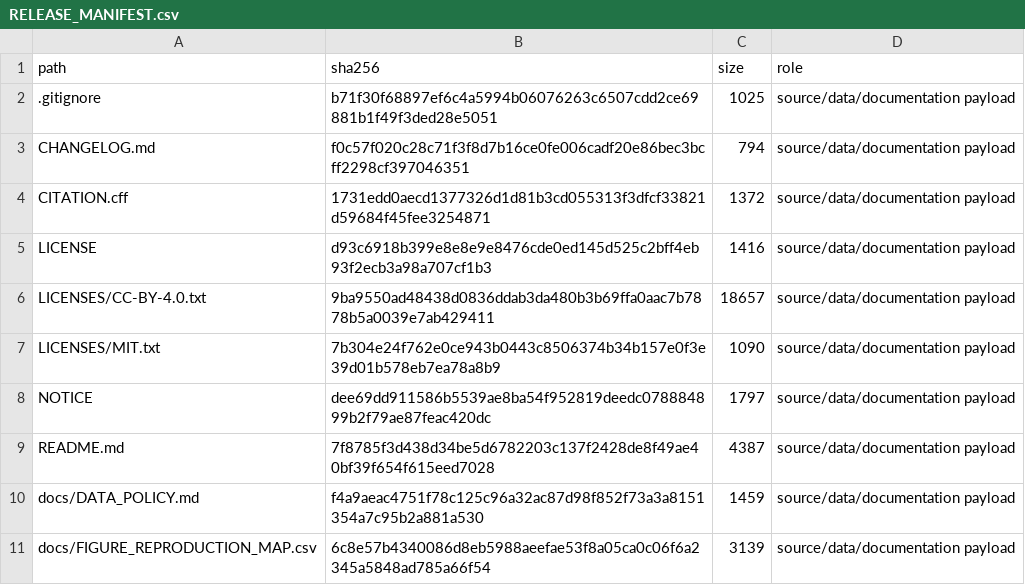
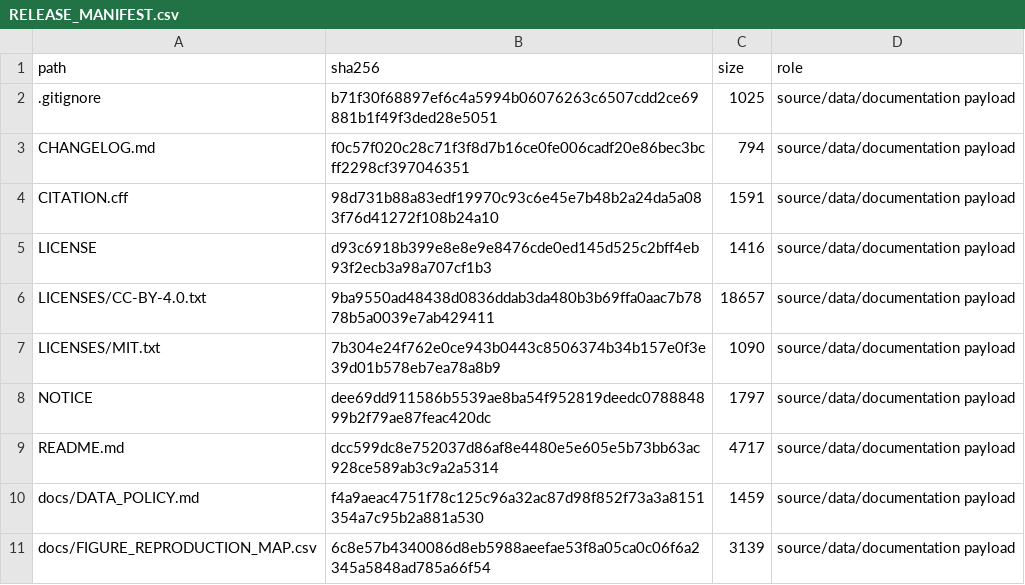
Before and after one commit to unLIMited72/black-ice-lidar-road-monitoring, a CSV file: RELEASE_MANIFEST.csv, drawn as a sheet; only a part is shown.

Commit message:
Add reserved archive DOI and release metadata

```diff
--- a/RELEASE_MANIFEST.csv
+++ b/RELEASE_MANIFEST.csv
@@ -3,3 +3,3 @@ path,sha256,size,role
 CHANGELOG.md,f0c57f020c28c71f3f8d7b16ce0fe006cadf20e86bec3bcff2298cf397046351,794,source/data/documentation payload
-CITATION.cff,1731edd0aecd1377326d1d81b3cd055313f3dfcf33821d59684f45fee3254871,1372,source/data/documentation payload
+CITATION.cff,98d731b88a83edf19970c93c6e45e7b48b2a24da5a083f76d41272f108b24a10,1591,source/data/documentation payload
 LICENSE,d93c6918b399e8e8e9e8476cde0ed145d525c2bff4eb93f2ecb3a98a707cf1b3,1416,source/data/documentation payload
@@ -8,3 +8,3 @@ LICENSES/MIT.txt,7b304e24f762e0ce943b0443c8506374b34b157e0f3e39d01b578eb7ea78a8b
 NOTICE,dee69dd911586b5539ae8ba54f952819deedc078884899b2f79ae87feac420dc,1797,source/data/documentation payload
-README.md,7f8785f3d438d34be5d6782203c137f2428de8f49ae40bf39f654f615eed7028,4387,source/data/documentation payload
+README.md,dcc599dc8e752037d86af8e4480e5e605e5b73bb63ac928ce589ab3c9a2a5314,4717,source/data/documentation payload
 docs/DATA_POLICY.md,f4a9aeac4751f78c125c96a32ac87d98f852f73a3a8151354a7c95b2a881a530,1459,source/data/documentation payload
```
Also changed, not shown: 3 other files.
